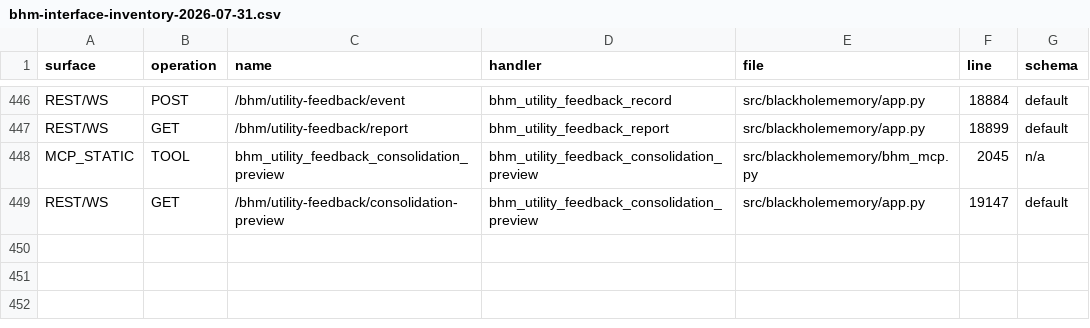
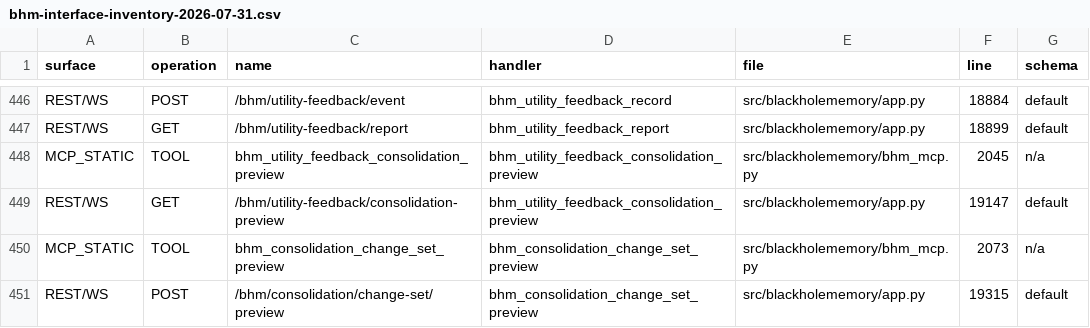
Before and after one commit to Efidripy/BlackHoleMemory, a CSV file: docs/audits/bhm-interface-inventory-2026-07-31.csv, drawn as a sheet; only a part is shown, gaps mark what is left out; the diff names each change by its address in the sheet, - before the commit and + after, or states it on an @@ line.

Commit message:
feat(feedback): complete change-set REST MCP parity

```diff
--- a/docs/audits/bhm-interface-inventory-2026-07-31.csv
+++ b/docs/audits/bhm-interface-inventory-2026-07-31.csv
+row 450: MCP_STATIC | TOOL | bhm_consolidation_change_set_preview | bhm_consolidation_change_set_preview | src/blackholememory/bhm_mcp.py | 2073 | n/a
+row 451: REST/WS | POST | /bhm/consolidation/change-set/preview | bhm_consolidation_change_set_preview | src/blackholememory/app.py | 19315 | default
```
Also changed, not shown: 11 other files.
